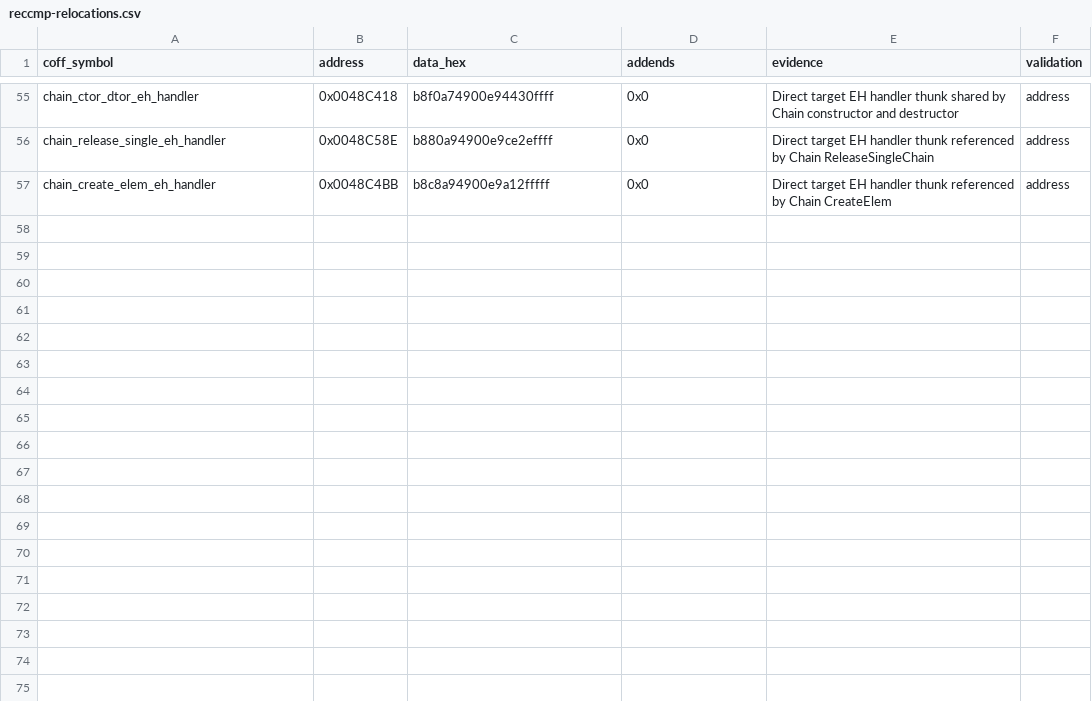
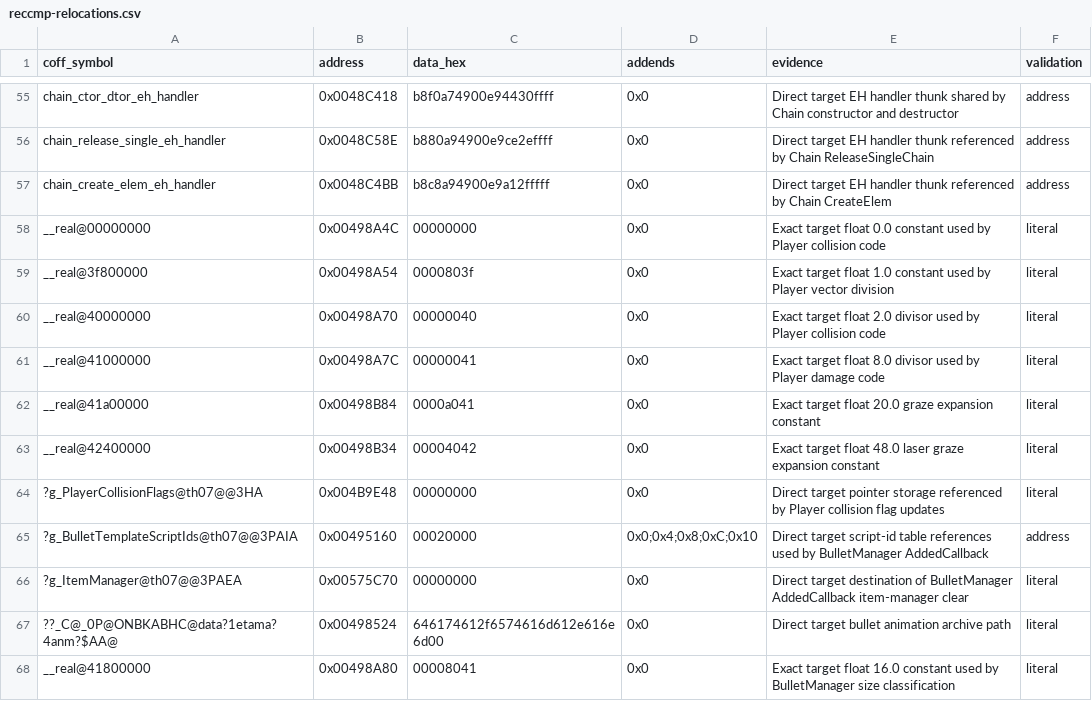
Before and after one commit to N0zoM1z0/th07, a CSV file: config/reccmp-relocations.csv, drawn as a sheet; only a part is shown, gaps mark what is left out; the diff covers the shown part only.

Commit message:
Match input, graze, bullet cleanup, and chain loops

```diff
--- a/config/reccmp-relocations.csv
+++ b/config/reccmp-relocations.csv
@@ -57 +57,12 @@ chain_release_single_eh_handler,0x0048C58E,b880a94900e9ce2effff,0x0,Direct targe
 chain_create_elem_eh_handler,0x0048C4BB,b8c8a94900e9a12fffff,0x0,Direct target EH handler thunk referenced by Chain CreateElem,address
+__real@00000000,0x00498A4C,00000000,0x0,Exact target float 0.0 constant used by Player collision code,literal
+__real@3f800000,0x00498A54,0000803f,0x0,Exact target float 1.0 constant used by Player vector division,literal
+__real@40000000,0x00498A70,00000040,0x0,Exact target float 2.0 divisor used by Player collision code,literal
+__real@41000000,0x00498A7C,00000041,0x0,Exact target float 8.0 divisor used by Player damage code,literal
+__real@41a00000,0x00498B84,0000a041,0x0,Exact target float 20.0 graze expansion constant,literal
+__real@42400000,0x00498B34,00004042,0x0,Exact target float 48.0 laser graze expansion constant,literal
+?g_PlayerCollisionFlags@th07@@3HA,0x004B9E48,00000000,0x0,Direct target pointer storage referenced by Player collision flag updates,literal
+?g_BulletTemplateScriptIds@th07@@3PAIA,0x00495160,00020000,0x0;0x4;0x8;0xC;0x10,Direct target script-id table references used by BulletManager AddedCallback,address
+?g_ItemManager@th07@@3PAEA,0x00575C70,00000000,0x0,Direct target destination of BulletManager AddedCallback item-manager clear,literal
+??_C@_0P@ONBKABHC@data?1etama?4anm?$AA@,0x00498524,646174612f6574616d612e616e6d00,0x0,Direct target bullet animation archive path,literal
+__real@41800000,0x00498A80,00008041,0x0,Exact target float 16.0 constant used by BulletManager size classification,literal
```
Also changed, not shown: 11 added rows and 3 edited cells elsewhere in this file, config/claims.csv, config/functions.csv, 12 other files.
